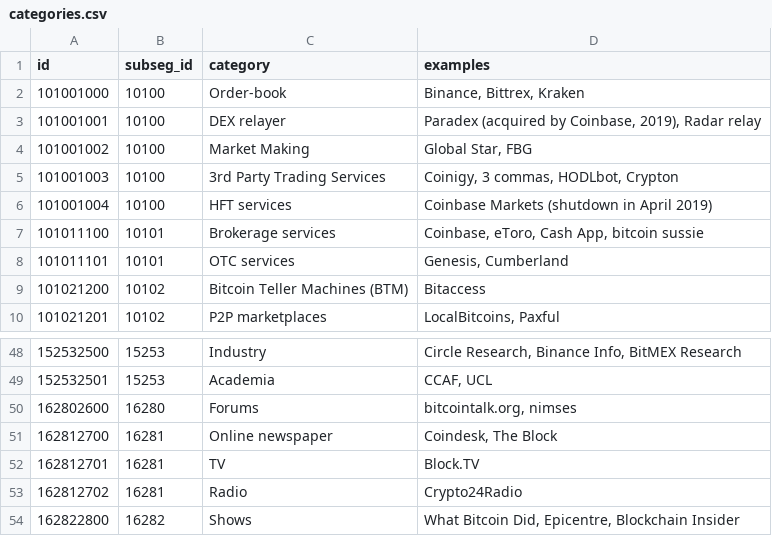
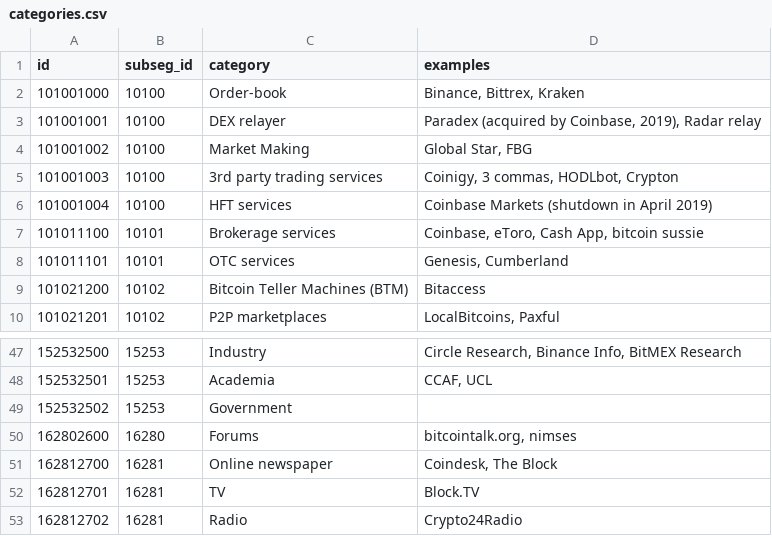
Before and after one commit to dektox/crypto_ecosystem_atlas, a CSV file: server_config/categories.csv, drawn as a sheet; only a part is shown, gaps mark what is left out; the shorter side is filled out with more unchanged rows; the diff covers the shown part only.

```diff
--- a/server_config/categories.csv
+++ b/server_config/categories.csv
@@ -4,3 +4,3 @@ id,subseg_id,category,examples
 101001002,10100,Market Making,"Global Star, FBG"
-101001003,10100,3rd Party Trading Services,"Coinigy, 3 commas, HODLbot, Crypton"
+101001003,10100,3rd party trading services,"Coinigy, 3 commas, HODLbot, Crypton"
 101001004,10100,HFT services,Coinbase Markets (shutdown in April 2019)
@@ -49,2 +48,3 @@ id,subseg_id,category,examples
 152532501,15253,Academia,"CCAF, UCL"
+152532502,15253,Government,
 162802600,16280,Forums,"bitcointalk.org, nimses"
```
Also changed, not shown: 5 added rows, 6 removed rows and 8 edited cells elsewhere in this file, server_config/segments.csv, server_config/subsegments.csv, 3 other files.
